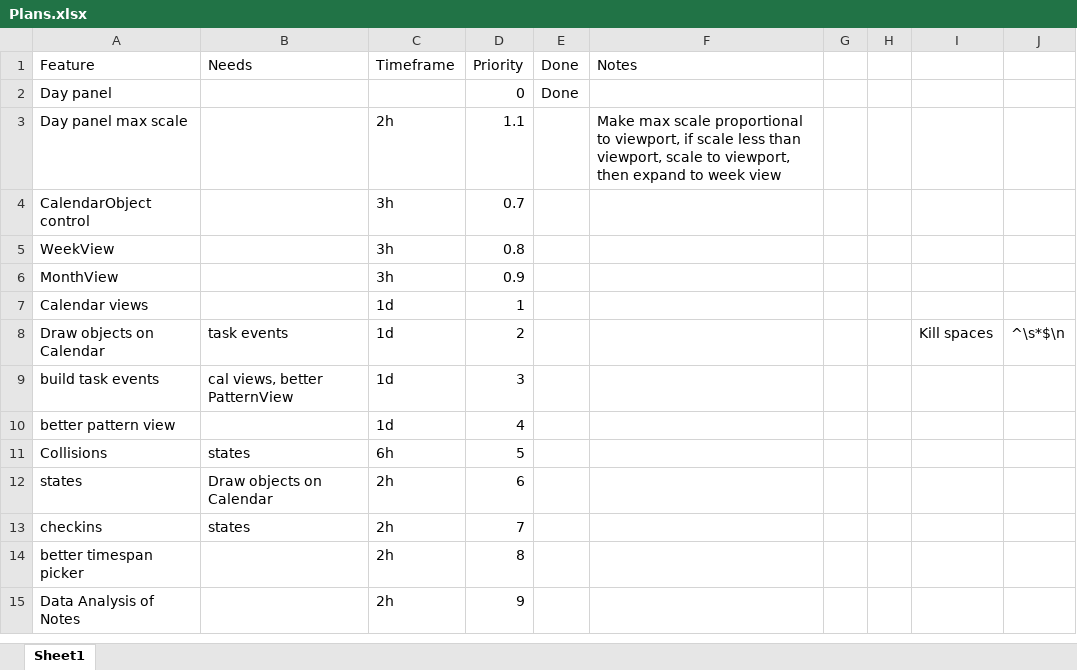
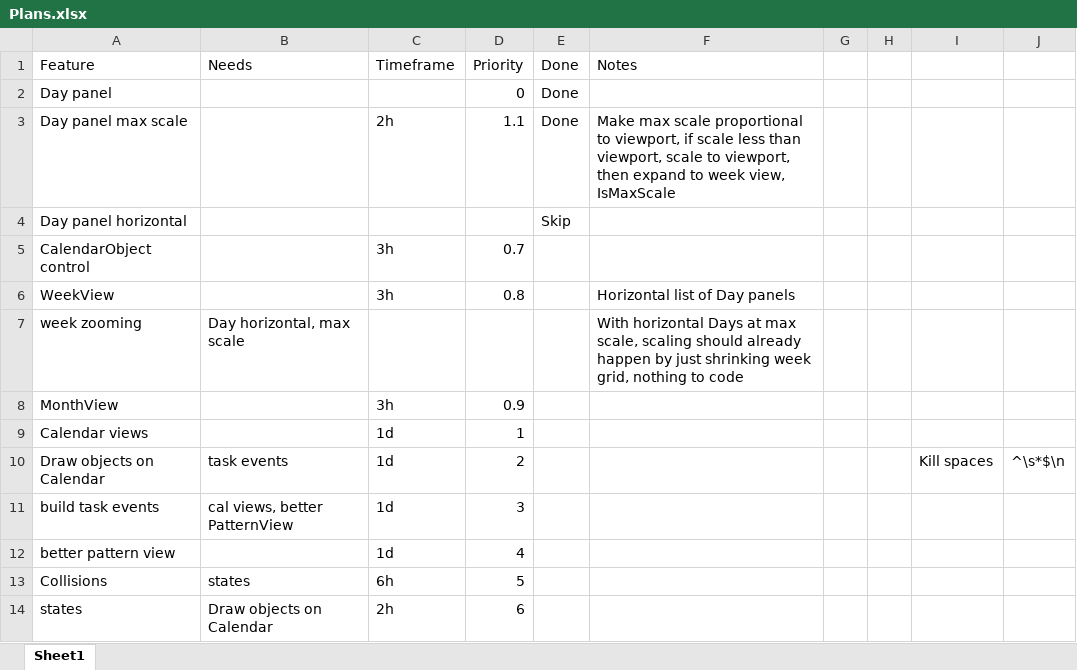
Before and after one commit to NuCode1497/TimekeeperWPF, an Excel workbook: Plans.xlsx, sheet Sheet1, drawn as a sheet; only a part is shown; the shorter side is filled out with more unchanged rows; values as stored, in another font and other column widths than the file's, no borders; table styles not drawn; addresses are those after the commit; the diff names each change by its address in the sheet, - before the commit and + after, or states it on an @@ line.

```diff
--- a/Plans.xlsx (sheet Sheet1)
+++ b/Plans.xlsx (sheet Sheet1)
-E3: (empty)
+E3: Done
-F3: …to week view
+F3: …to week view, IsMaxScale
+row 4: Day panel horizontal |  |  |  | Skip
-F6: (empty)
+F6: Horizontal list of Day panels
+row 7: week zooming | Day horizontal, max scale |  |  |  | With horizontal Days at max scale, scaling should already happen by just shrinking week grid, nothing to code
```
Also changed, not shown: 5 other files.
